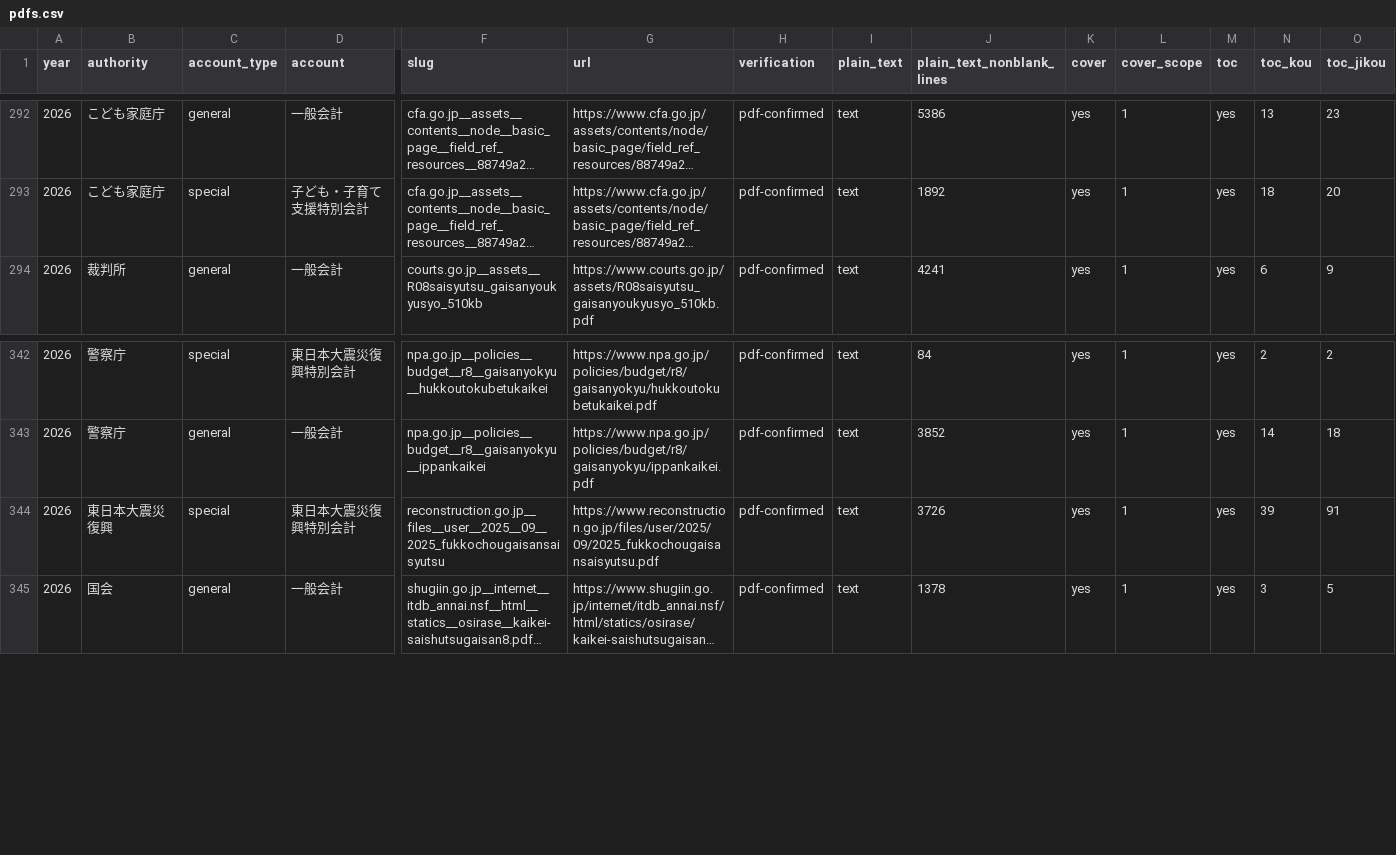
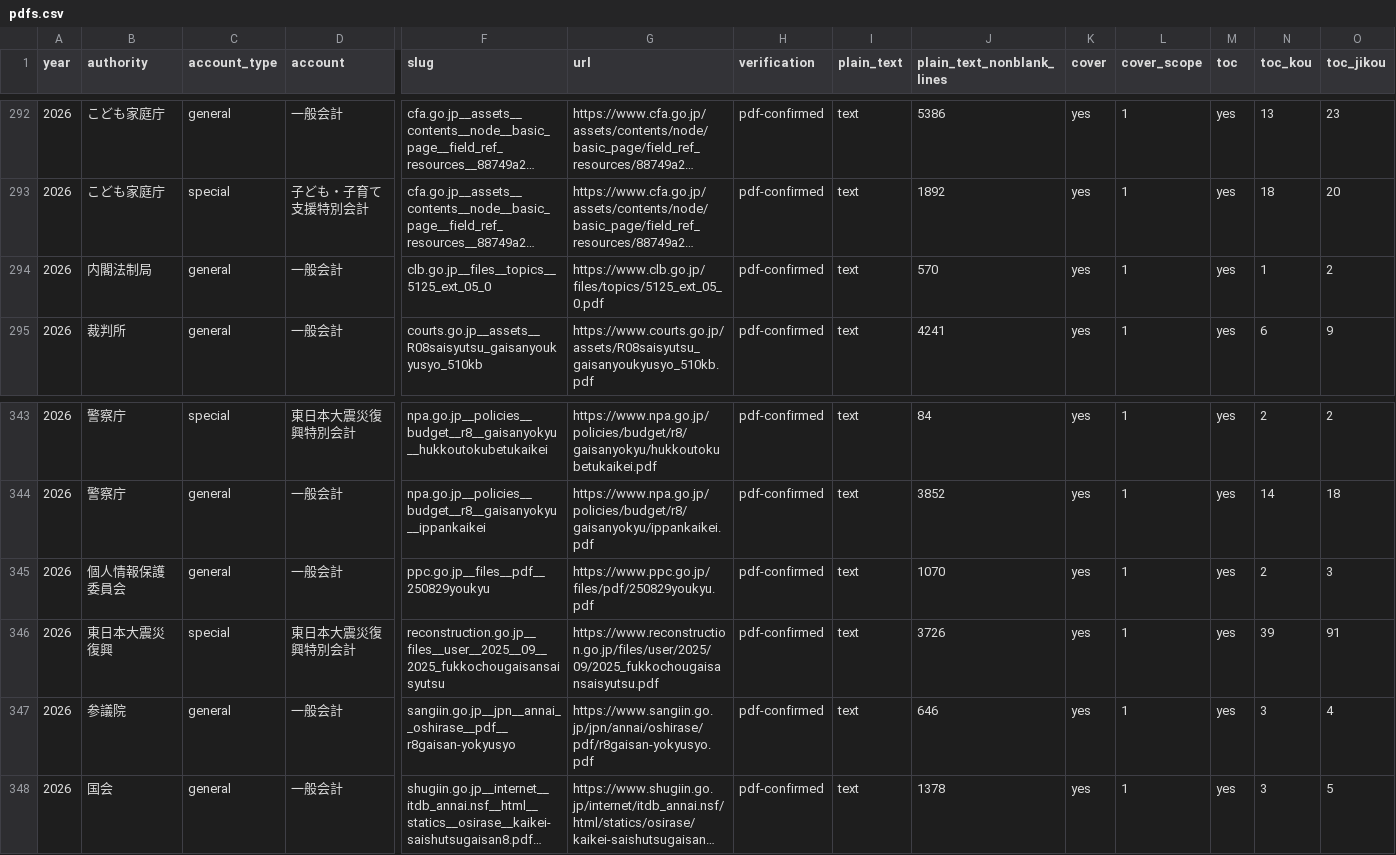
Before and after one commit to igomuni/marumie-rssystem, a CSV file: docs/inventory/budget-request-coverage/pdfs.csv, drawn as a sheet; only a part is shown, gaps mark what is left out; long unchanged cells end in …; rows hold the shown columns only; the diff names each change by its address in the sheet, - before the commit and + after, or states it on an @@ line.

```diff
--- a/docs/inventory/budget-request-coverage/pdfs.csv
+++ b/docs/inventory/budget-request-coverage/pdfs.csv
+row 294: 2026 | 内閣法制局 | general | 一般会計 | clb.go.jp__files__topics__5125_ext_05_0 | https://www.clb.go.jp/files/topics/5125_ext_05_0.pdf | pdf-confirmed | text | 570 | yes | 1 | yes | 1 | 2
+row 345: 2026 | 個人情報保護委員会 | general | 一般会計 | ppc.go.jp__files__pdf__250829youkyu | https://www.ppc.go.jp/files/pdf/250829youkyu.pdf | pdf-confirmed | text | 1070 | yes | 1 | yes | 2 | 3
+row 347: 2026 | 参議院 | general | 一般会計 | sangiin.go.jp__jpn__annai__oshirase__pdf__r8gaisan-yokyusyo | https://www.sangiin.go.jp/jpn/annai/oshirase/pdf/r8gaisan-yokyusyo.pdf | pdf-confirmed | text | 646 | yes | 1 | yes | 3 | 4
```
Also changed, not shown: docs/inventory/budget-request-coverage/by-authority.csv, docs/inventory/budget-request-sources/fy2026-expenditure-request-pdfs.csv, 43 other files.
